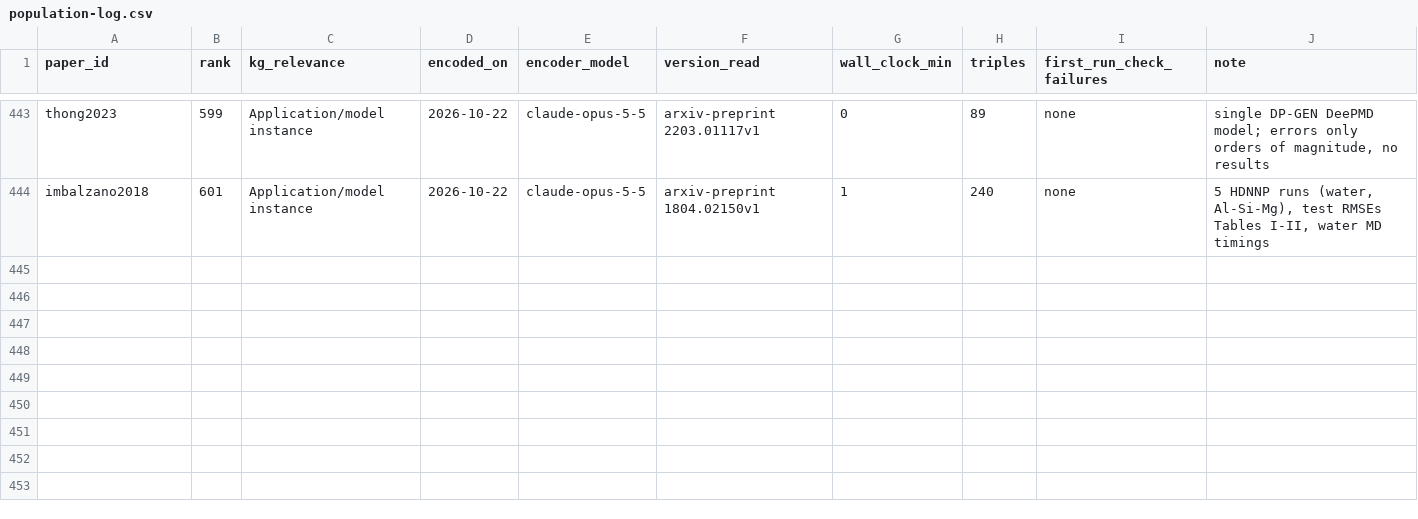
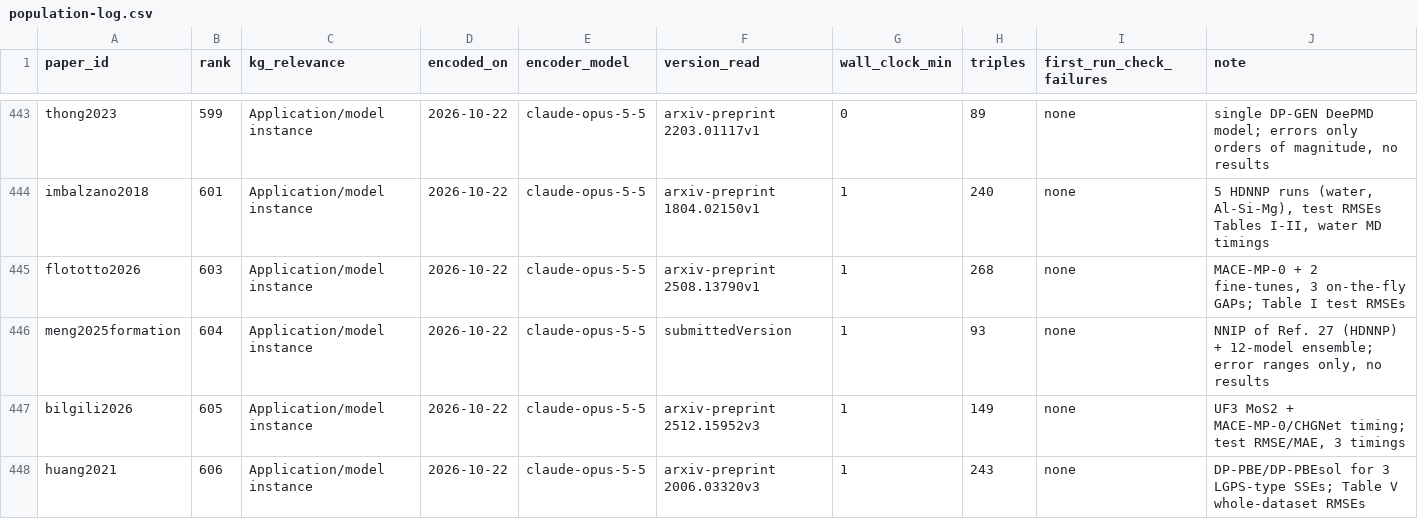
Before and after one commit to danielhz/mlips-ontology, a CSV file: artifacts/kg/population-log.csv, drawn as a sheet; only a part is shown, gaps mark what is left out.

```diff
--- a/artifacts/kg/population-log.csv
+++ b/artifacts/kg/population-log.csv
@@ -444 +444,5 @@ thong2023,599,Application/model instance,2026-10-22,claude-opus-5-5,arxiv-prepri
 imbalzano2018,601,Application/model instance,2026-10-22,claude-opus-5-5,arxiv-preprint 1804.02150v1,1,240,none,"5 HDNNP runs (water, Al-Si-Mg), test RMSEs Tables I-II, water MD timings"
+flototto2026,603,Application/model instance,2026-10-22,claude-opus-5-5,arxiv-preprint 2508.13790v1,1,268,none,"MACE-MP-0 + 2 fine-tunes, 3 on-the-fly GAPs; Table I test RMSEs"
+meng2025formation,604,Application/model instance,2026-10-22,claude-opus-5-5,submittedVersion,1,93,none,"NNIP of Ref. 27 (HDNNP) + 12-model ensemble; error ranges only, no results"
+bilgili2026,605,Application/model instance,2026-10-22,claude-opus-5-5,arxiv-preprint 2512.15952v3,1,149,none,"UF3 MoS2 + MACE-MP-0/CHGNet timing; test RMSE/MAE, 3 timings"
+huang2021,606,Application/model instance,2026-10-22,claude-opus-5-5,arxiv-preprint 2006.03320v3,1,243,none,DP-PBE/DP-PBEsol for 3 LGPS-type SSEs; Table V whole-dataset RMSEs
```
Also changed, not shown: artifacts/kg/datasets-splits.csv, 12 other files.
